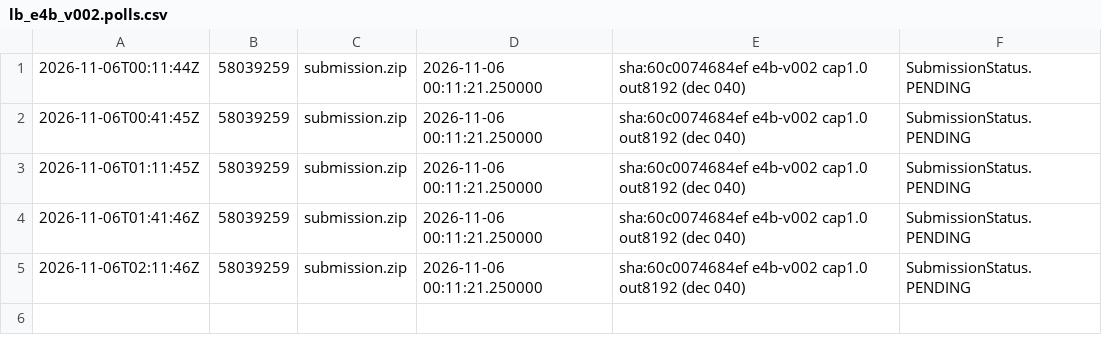
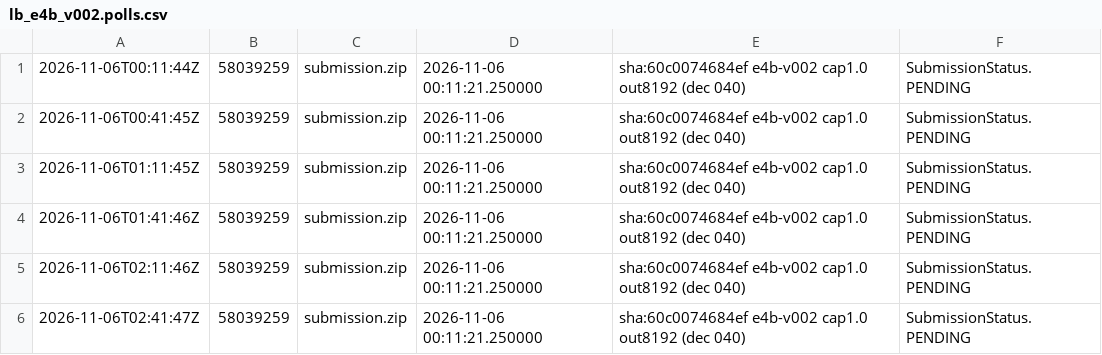
Before and after one commit to Ani0202/gemma-agent, a CSV file: results/lb_e4b_v002.polls.csv, drawn as a sheet; the diff names each change by its address in the sheet, - before the commit and + after, or states it on an @@ line.

```diff
--- a/results/lb_e4b_v002.polls.csv
+++ b/results/lb_e4b_v002.polls.csv
+row 6: 2026-11-06T02:41:47Z | 58039259 | submission.zip | 2026-11-06 00:11:21.250000 | sha:60c0074684ef e4b-v002 cap1.0 out8192 (dec 040) | SubmissionStatus.PENDING
```
Also changed, not shown: 1 other file.
